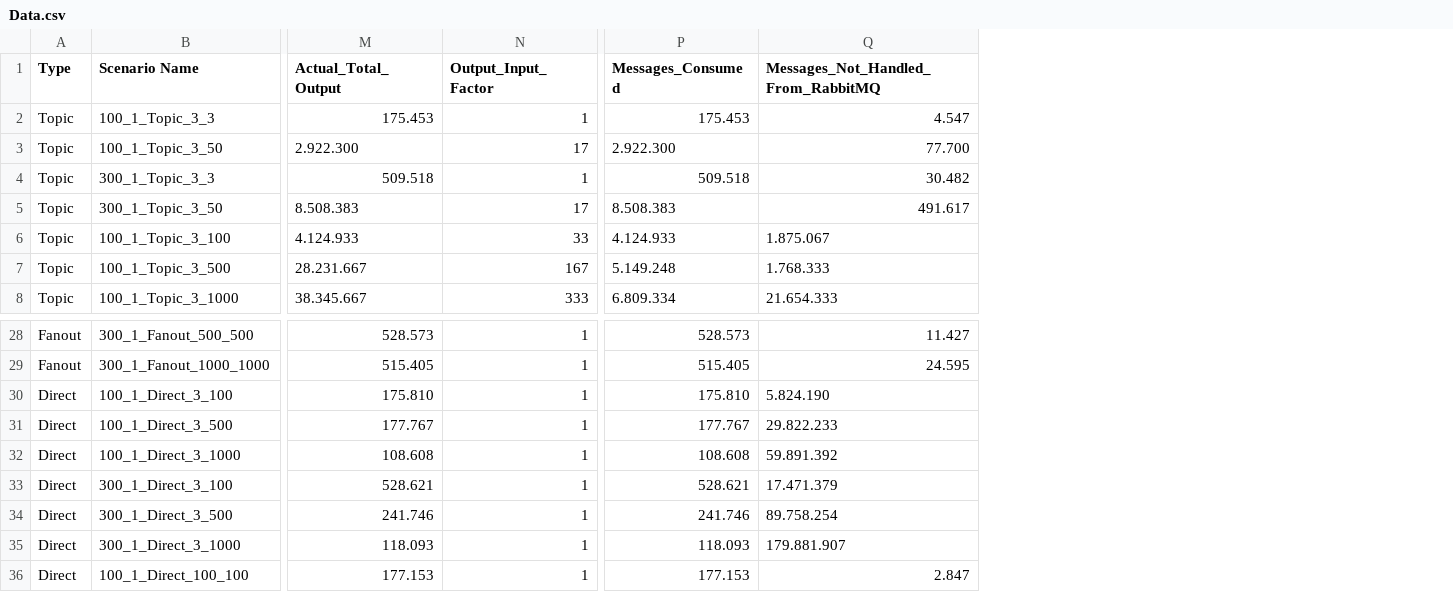
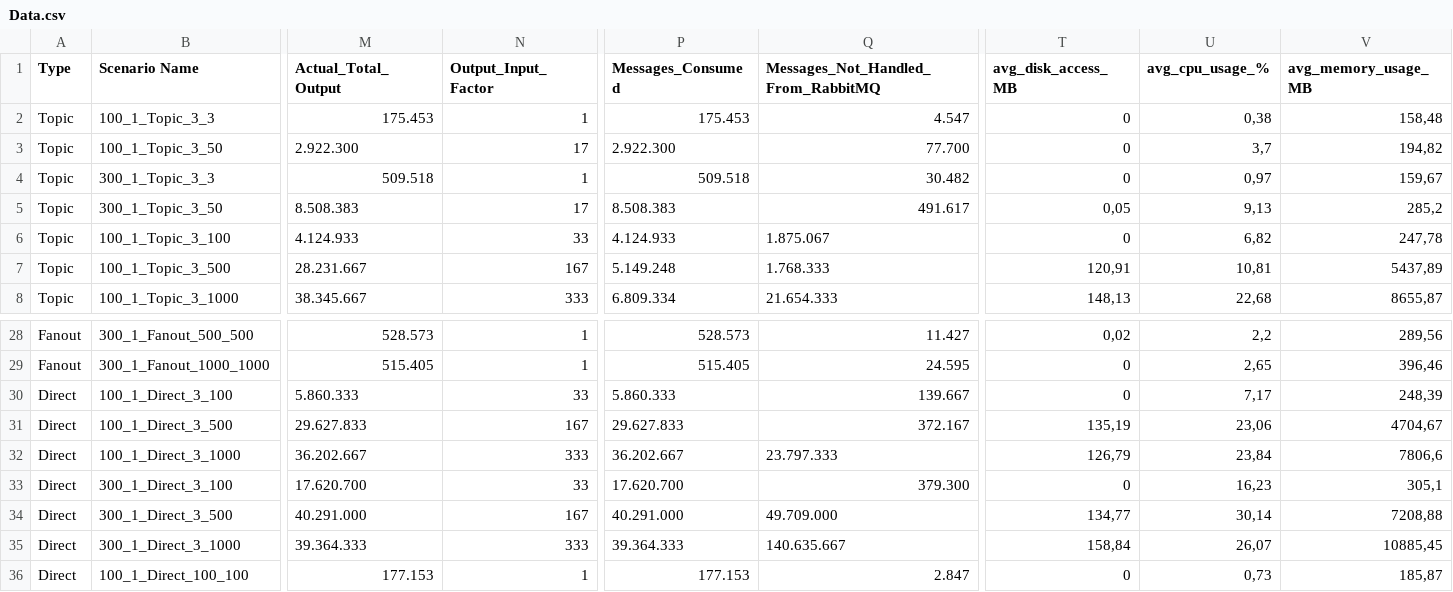
Before and after one commit to MariaVoreakou/data-analysis, a CSV file: data/Data.csv, drawn as a sheet; only a part is shown, gaps mark what is left out; the diff names each change by its address in the sheet, - before the commit and + after, or states it on an @@ line.

```diff
--- a/data/Data.csv
+++ b/data/Data.csv
+column T (avg_disk_access_MB), rows 2-8: 0 | 0 | 0 | 0,05 | 0 | 120,91 | 148,13; rows 28-36: 0,02 | 0 | 0 | 135,19 | 126,79 | 0 | 134,77 | 158,84 | 0
+column U (avg_cpu_usage_%), rows 2-8: 0,38 | 3,7 | 0,97 | 9,13 | 6,82 | 10,81 | 22,68; rows 28-36: 2,2 | 2,65 | 7,17 | 23,06 | 23,84 | 16,23 | 30,14 | 26,07 | 0,73
+column V (avg_memory_usage_MB), rows 2-8: 158,48 | 194,82 | 159,67 | 285,2 | 247,78 | 5437,89 | 8655,87; rows 28-36: 289,56 | 396,46 | 248,39 | 4704,67 | 7806,6 | 305,1 | 7208,88 | 10885,45 | 185,87
-M30 (Actual_Total_Output): 175.810
+M30 (Actual_Total_Output): 5.860.333
-N30 (Output_Input_Factor): 1
+N30 (Output_Input_Factor): 33
-P30 (Messages_Consumed): 175.810
+P30 (Messages_Consumed): 5.860.333
-Q30: 5.824.190
+Q30: 139.667
-M31 (Actual_Total_Output): 177.767
+M31 (Actual_Total_Output): 29.627.833
-N31 (Output_Input_Factor): 1
+N31 (Output_Input_Factor): 167
-P31 (Messages_Consumed): 177.767
+P31 (Messages_Consumed): 29.627.833
-Q31: 29.822.233
+Q31: 372.167
-M32 (Actual_Total_Output): 108.608
+M32 (Actual_Total_Output): 36.202.667
-N32 (Output_Input_Factor): 1
+N32 (Output_Input_Factor): 333
-P32 (Messages_Consumed): 108.608
+P32 (Messages_Consumed): 36.202.667
-Q32: 59.891.392
+Q32: 23.797.333
-M33 (Actual_Total_Output): 528.621
+M33 (Actual_Total_Output): 17.620.700
-N33 (Output_Input_Factor): 1
+N33 (Output_Input_Factor): 33
-P33 (Messages_Consumed): 528.621
+P33 (Messages_Consumed): 17.620.700
-Q33: 17.471.379
+Q33: 379.300
-M34 (Actual_Total_Output): 241.746
+M34 (Actual_Total_Output): 40.291.000
-N34 (Output_Input_Factor): 1
+N34 (Output_Input_Factor): 167
-P34 (Messages_Consumed): 241.746
+P34 (Messages_Consumed): 40.291.000
-Q34: 89.758.254
+Q34: 49.709.000
-M35 (Actual_Total_Output): 118.093
+M35 (Actual_Total_Output): 39.364.333
-N35 (Output_Input_Factor): 1
+N35 (Output_Input_Factor): 333
-P35 (Messages_Consumed): 118.093
+P35 (Messages_Consumed): 39.364.333
-Q35: 179.881.907
+Q35: 140.635.667
```
Also changed, not shown: output/avg_power_consumption_results.csv, 23 other files.
